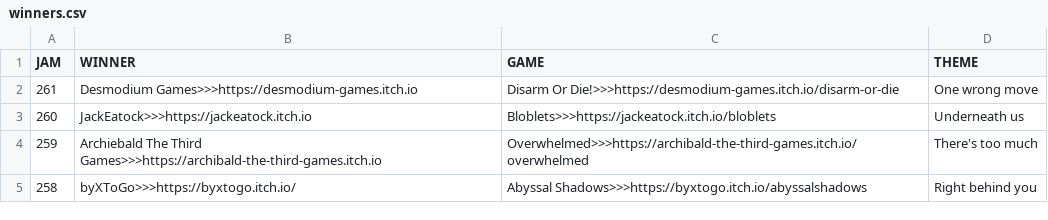
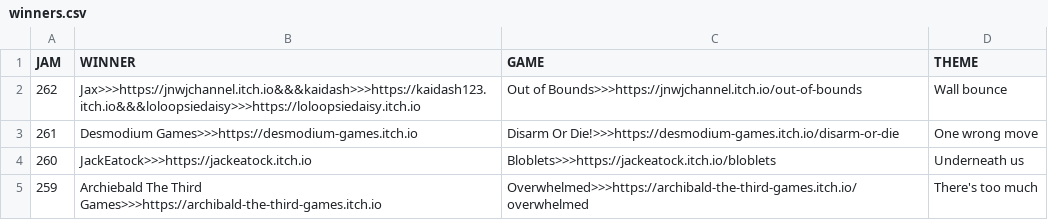
Before and after one commit to ZpeedTube/trijam, a CSV file: docs/data/winners.csv, drawn as a sheet; only a part is shown; the shorter side is filled out with more unchanged rows; the diff names each change by its address in the sheet, - before the commit and + after, or states it on an @@ line.

Commit message:
Auto-updated by JanisMancevics

```diff
--- a/docs/data/winners.csv
+++ b/docs/data/winners.csv
+row 2: 262 | Jax>>>https://jnwjchannel.itch.io&&&kaidash>>>https://kaidash123.itch.io&&&loloopsiedaisy>>>https://loloopsiedaisy.itch.io | Out of Bounds>>>https://jnwjchannel.itch.io/out-of-bounds | Wall bounce
```
